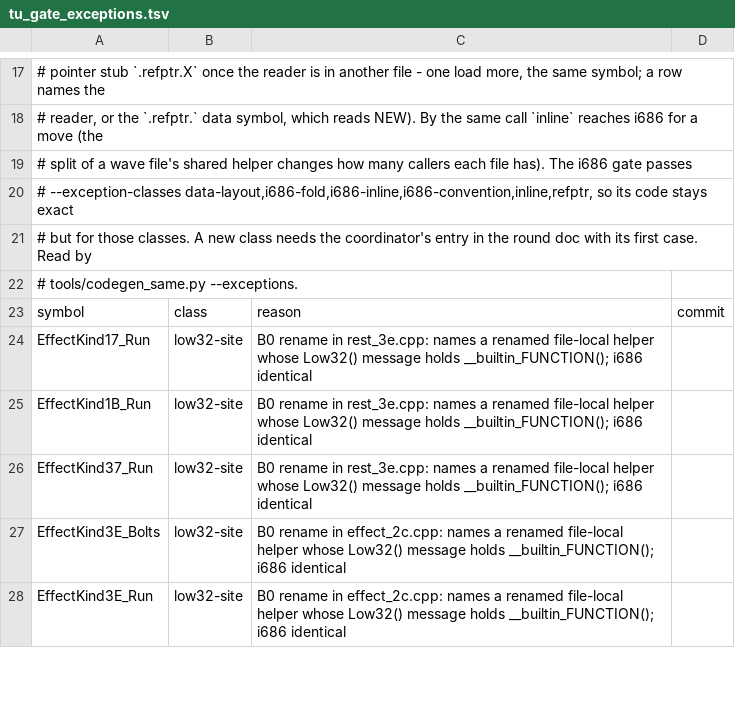
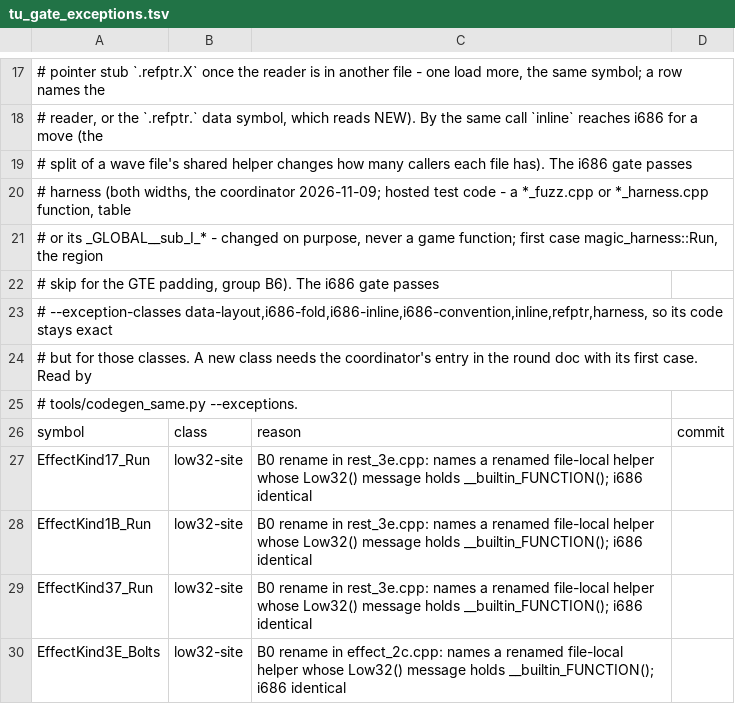
Before and after one commit to kerokline/BreathOfFire3PCPort, a TSV file: analysis/tu_gate_exceptions.tsv, drawn as a sheet; only a part is shown, gaps mark what is left out; the shorter side is filled out with more unchanged rows.

```diff
--- a/analysis/tu_gate_exceptions.tsv
+++ b/analysis/tu_gate_exceptions.tsv
@@ -19,3 +19,6 @@
 # split of a wave file's shared helper changes how many callers each file has). The i686 gate passes
-# --exception-classes data-layout,i686-fold,i686-inline,i686-convention,inline,refptr, so its code stays exact
+# harness (both widths, the coordinator 2026-11-09; hosted test code - a *_fuzz.cpp or *_harness.cpp function, table
+# or its _GLOBAL__sub_I_* - changed on purpose, never a game function; first case magic_harness::Run, the region
+# skip for the GTE padding, group B6). The i686 gate passes
+# --exception-classes data-layout,i686-fold,i686-inline,i686-convention,inline,refptr,harness, so its code stays exact
 # but for those classes. A new class needs the coordinator's entry in the round doc with its first case. Read by
```
Also changed, not shown: 2 other files.
